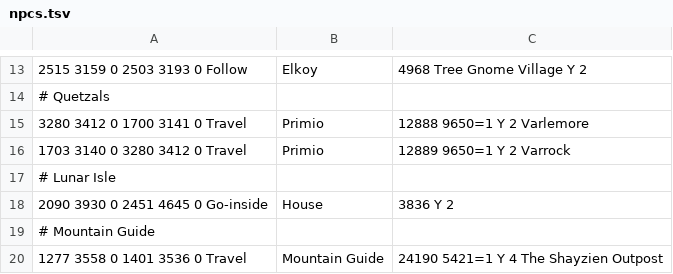
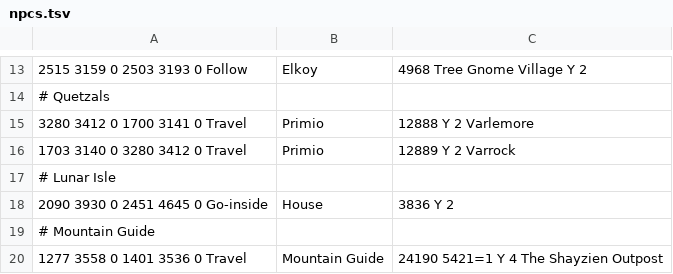
Before and after one commit to zebdo/microbot, a TSV file: runelite-client/src/main/resources/net/runelite/client/plugins/microbot/shortestpath/npcs.tsv, drawn as a sheet; only a part is shown, gaps mark what is left out.

Commit message:
fix(shortest-path): remove visit varlamore requirement for the quetzals in between varlamore & varrock

```diff
--- a/runelite-client/src/main/resources/net/runelite/client/plugins/microbot/shortestpath/npcs.tsv
+++ b/runelite-client/src/main/resources/net/runelite/client/plugins/microbot/shortestpath/npcs.tsv
@@ -14,4 +14,4 @@
 # Quetzals
-3280 3412 0	1700 3141 0	Travel;Primio;12888				9650=1	Y	2	Varlemore
-1703 3140 0	3280 3412 0	Travel;Primio;12889				9650=1	Y	2	Varrock
+3280 3412 0	1700 3141 0	Travel;Primio;12888					Y	2	Varlemore
+1703 3140 0	3280 3412 0	Travel;Primio;12889					Y	2	Varrock
 # Lunar Isle
```
